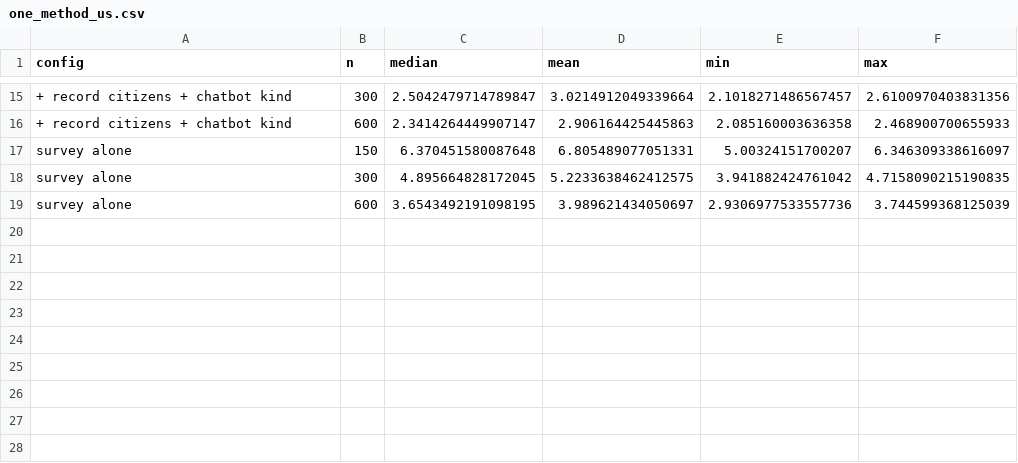
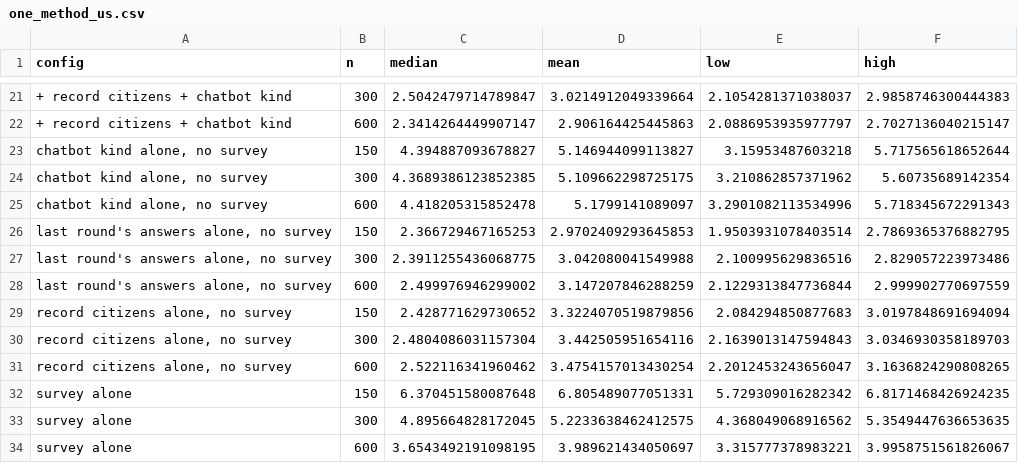
Before and after one commit to KR48VR/digital-citizens, a CSV file: docs/results/stress_test/one_method_us.csv, drawn as a sheet; only a part is shown, gaps mark what is left out; the diff covers the shown part only.

```diff
--- a/docs/results/stress_test/one_method_us.csv
+++ b/docs/results/stress_test/one_method_us.csv
@@ -1 +1 @@
-config,n,median,mean,min,max
+config,n,median,mean,low,high
@@ -15,5 +21,14 @@ config,n,median,mean,min,max
-+ record citizens + chatbot kind,300,2.5042479714789847,3.0214912049339664,2.1018271486567457,2.6100970403831356
-+ record citizens + chatbot kind,600,2.3414264449907147,2.906164425445863,2.085160003636358,2.468900700655933
-survey alone,150,6.370451580087648,6.805489077051331,5.00324151700207,6.346309338616097
-survey alone,300,4.895664828172045,5.2233638462412575,3.941882424761042,4.7158090215190835
-survey alone,600,3.6543492191098195,3.989621434050697,2.9306977533557736,3.744599368125039
++ record citizens + chatbot kind,300,2.5042479714789847,3.0214912049339664,2.1054281371038037,2.9858746300444383
++ record citizens + chatbot kind,600,2.3414264449907147,2.906164425445863,2.0886953935977797,2.7027136040215147
+"chatbot kind alone, no survey",150,4.394887093678827,5.146944099113827,3.15953487603218,5.717565618652644
+"chatbot kind alone, no survey",300,4.3689386123852385,5.109662298725175,3.210862857371962,5.60735689142354
+"chatbot kind alone, no survey",600,4.418205315852478,5.1799141089097,3.2901082113534996,5.718345672291343
+"last round's answers alone, no survey",150,2.366729467165253,2.9702409293645853,1.9503931078403514,2.7869365376882795
+"last round's answers alone, no survey",300,2.3911255436068775,3.042080041549988,2.100995629836516,2.829057223973486
+"last round's answers alone, no survey",600,2.499976946299002,3.147207846288259,2.1229313847736844,2.999902770697559
+"record citizens alone, no survey",150,2.428771629730652,3.3224070519879856,2.084294850877683,3.0197848691694094
+"record citizens alone, no survey",300,2.4804086031157304,3.442505951654116,2.1639013147594843,3.0346930358189703
+"record citizens alone, no survey",600,2.522116341960462,3.4754157013430254,2.2012453243656047,3.1636824290808265
+survey alone,150,6.370451580087648,6.805489077051331,5.729309016282342,6.8171468426924235
+survey alone,300,4.895664828172045,5.2233638462412575,4.368049068916562,5.3549447636653635
+survey alone,600,3.6543492191098195,3.989621434050697,3.315777378983221,3.9958751561826067
```
Also changed, not shown: 6 added rows and 26 edited cells elsewhere in this file, 3 other files.
